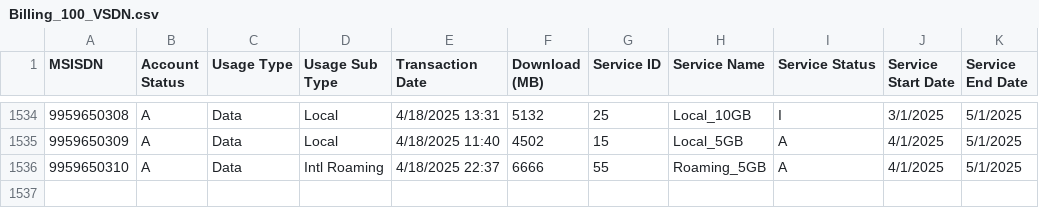
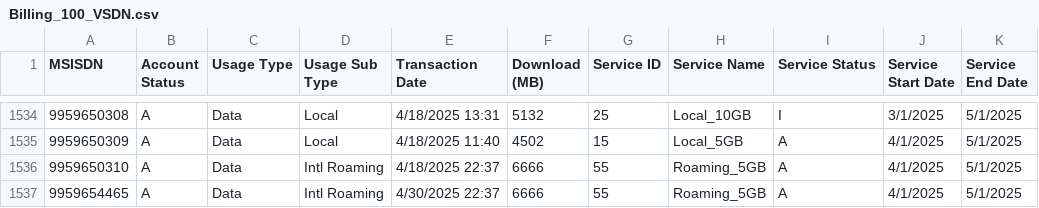
Before and after one commit to Thunder-13/RevenueFix, a CSV file: backend/assets/Network_Billing_DATA/Billing_100_VSDN.csv, drawn as a sheet; only a part is shown, gaps mark what is left out; the diff names each change by its address in the sheet, - before the commit and + after, or states it on an @@ line.

```diff
--- a/backend/assets/Network_Billing_DATA/Billing_100_VSDN.csv
+++ b/backend/assets/Network_Billing_DATA/Billing_100_VSDN.csv
+row 1537: 9959654465 | A | Data | Intl Roaming | 4/30/2025 22:37 | 6666 | 55 | Roaming_5GB | A | 4/1/2025 | 5/1/2025
```
Also changed, not shown: backend/assets/Network_Billing_DATA/Network_100_VSDN.csv, backend/assets/alarms.csv, 13 other files.
